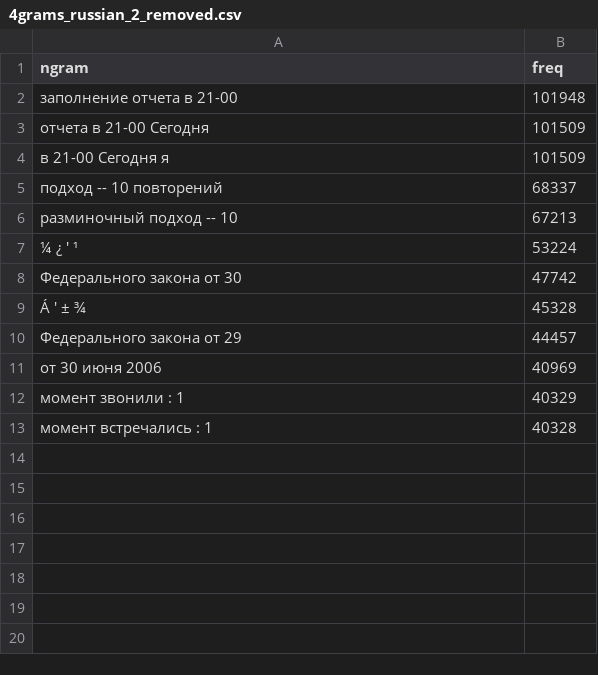
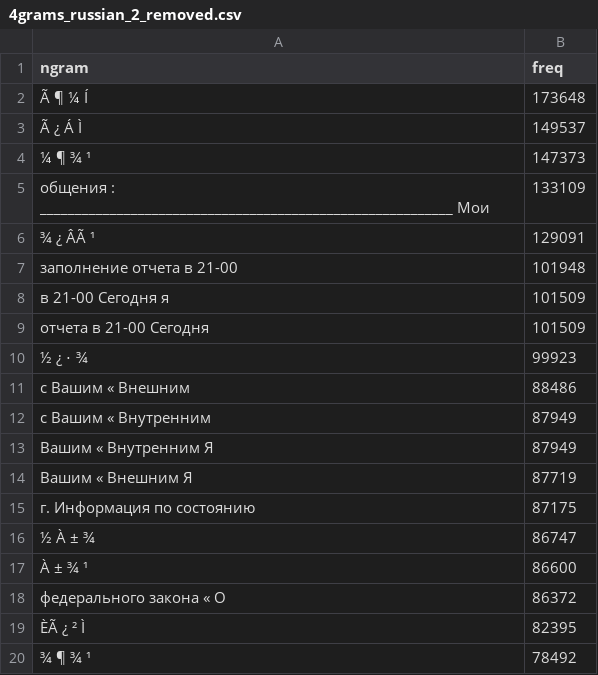
Before and after one commit to orgtre/google-books-ngram-frequency, a CSV file: ngrams/more/russian/4grams_russian_2_removed.csv, drawn as a sheet; only a part is shown; the shorter side is filled out with more unchanged rows; the diff covers the shown part only.

```diff
--- a/ngrams/more/russian/4grams_russian_2_removed.csv
+++ b/ngrams/more/russian/4grams_russian_2_removed.csv
@@ -1,4 +1,20 @@
 ngram,freq
+Ã ¶ ¼ Í,173648
+Ã ¿ Á Ì,149537
+¼ ¶ ¾ ¹,147373
+общения : ___________________________________________________________ Мои,133109
+¾ ¿ ÂÃ ¹,129091
 заполнение отчета в 21-00,101948
+в 21-00 Сегодня я,101509
 отчета в 21-00 Сегодня,101509
-в 21-00 Сегодня я,101509
+½ ¿ ⋅ ¾,99923
+с Вашим « Внешним,88486
+с Вашим « Внутренним,87949
+Вашим « Внутренним Я,87949
+Вашим « Внешним Я,87719
+г. Информация по состоянию,87175
+½ À ± ¾,86747
+À ± ¾ ¹,86600
+федерального закона « О,86372
+ÈÃ ¿ ² Ì,82395
+¾ ¶ ¾ ¹,78492
```
Also changed, not shown: 61 added rows elsewhere in this file, ngrams/3grams_hebrew.csv, ngrams/5grams_russian.csv, 38 other files.
